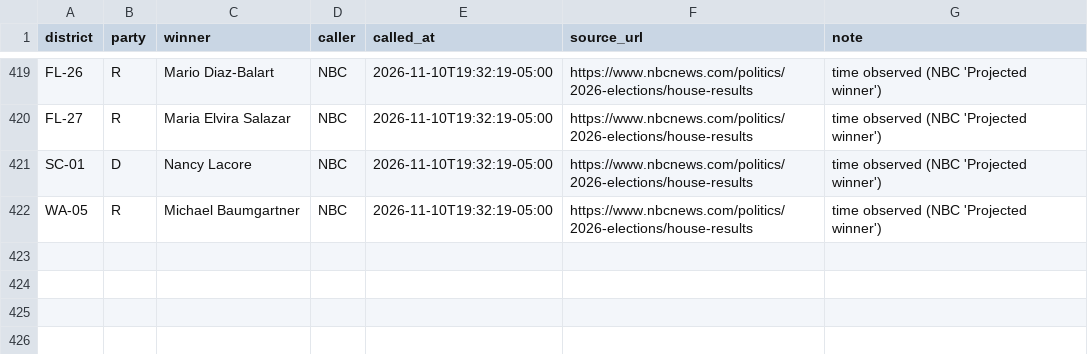
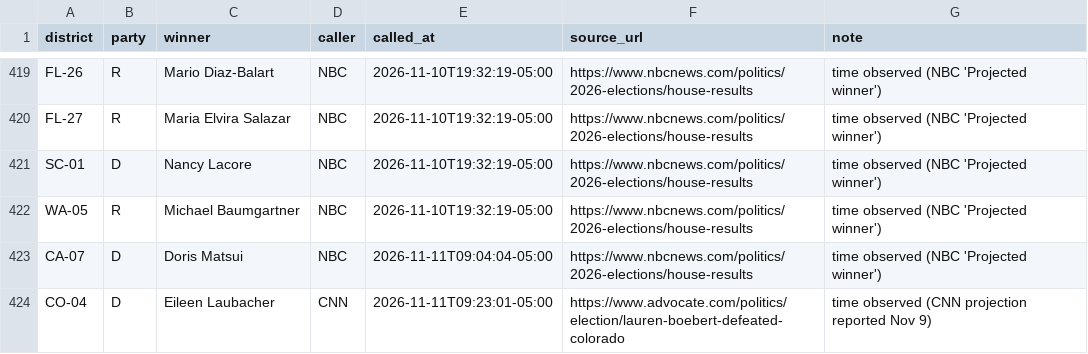
Before and after one commit to axelhufford/the-proportional-house, a CSV file: data-pipeline/results/race_calls_2026.csv, drawn as a sheet; only a part is shown, gaps mark what is left out; the diff names each change by its address in the sheet, - before the commit and + after, or states it on an @@ line.

```diff
--- a/data-pipeline/results/race_calls_2026.csv
+++ b/data-pipeline/results/race_calls_2026.csv
+row 423: CA-07 | D | Doris Matsui | NBC | 2026-11-11T09:04:04-05:00 | https://www.nbcnews.com/politics/2026-elections/house-results | time observed (NBC 'Projected winner')
+row 424: CO-04 | D | Eileen Laubacher | CNN | 2026-11-11T09:23:01-05:00 | https://www.advocate.com/politics/election/lauren-boebert-defeated-colorado | time observed (CNN projection reported Nov 9)
```
Also changed, not shown: data-pipeline/results/house_2026.csv.
